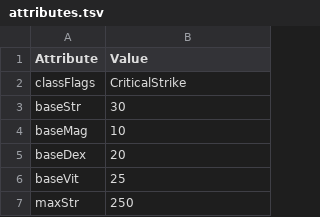
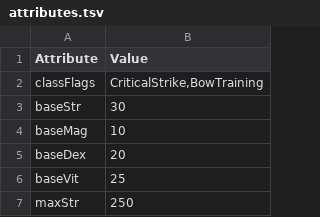
Before and after one commit to wkdgmrclub/devilutionX, a TSV file: assets/txtdata/classes/warrior/attributes.tsv, drawn as a sheet; only a part is shown.

```diff
--- a/assets/txtdata/classes/warrior/attributes.tsv
+++ b/assets/txtdata/classes/warrior/attributes.tsv
@@ -1,3 +1,3 @@
 Attribute	Value
-classFlags	CriticalStrike
+classFlags	CriticalStrike,BowTraining
 baseStr	30
```
Also changed, not shown: assets/txtdata/classes/barbarian/attributes.tsv, assets/txtdata/classes/bard/attributes.tsv, 31 other files.
